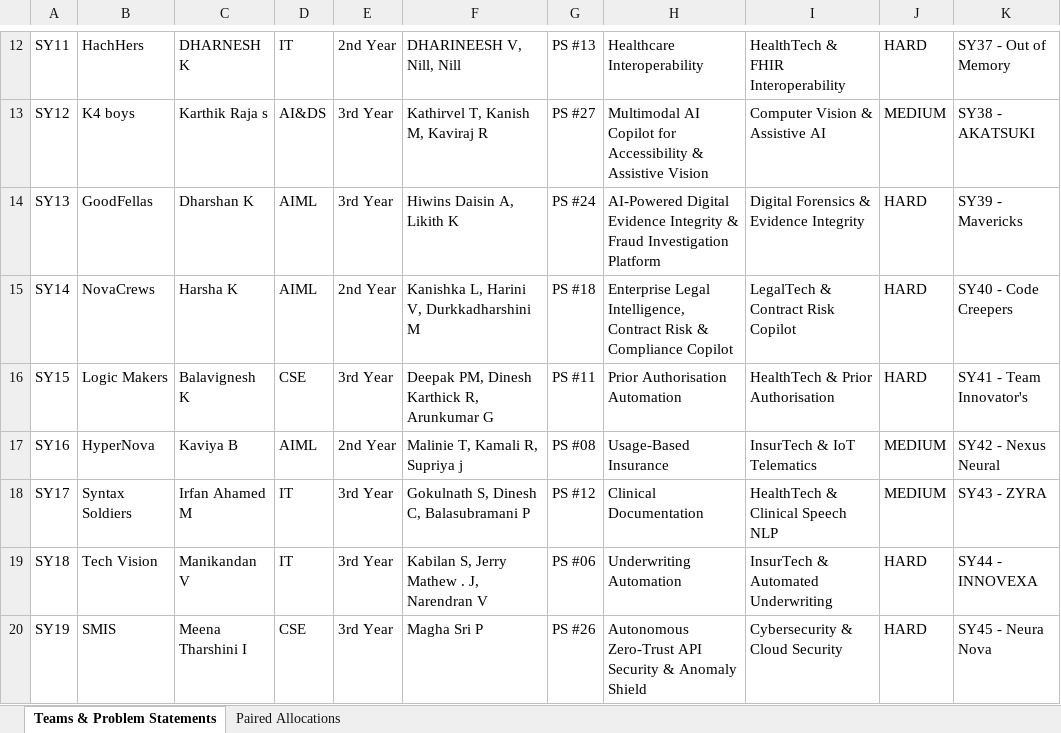
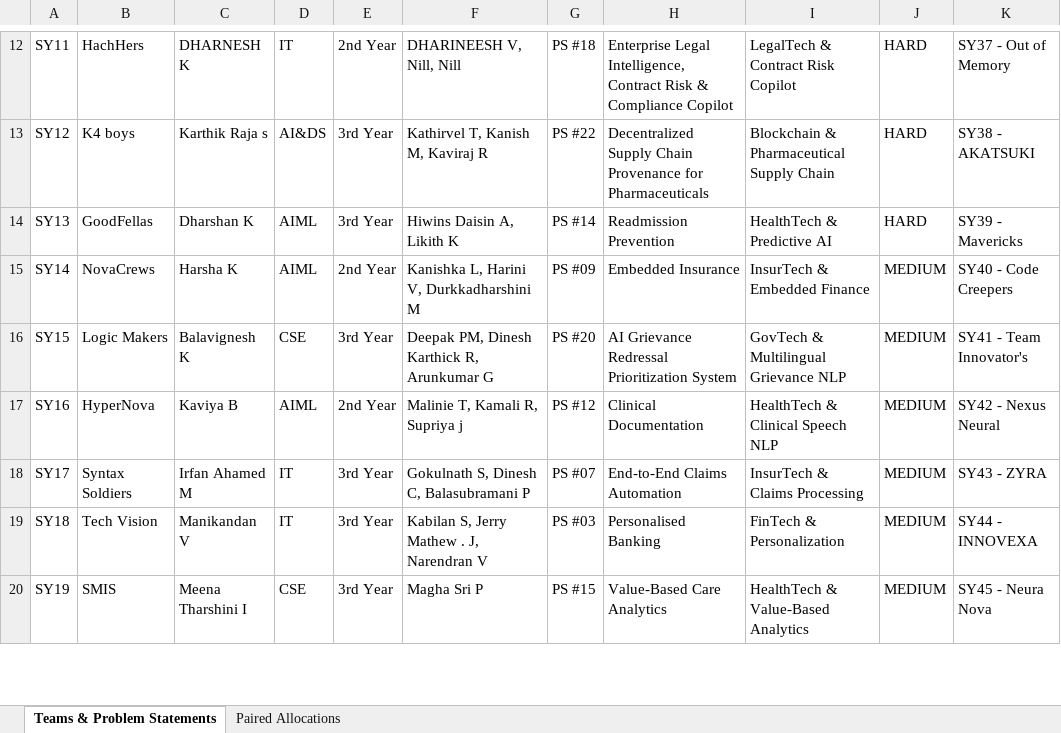
Before and after one commit to PradeepSelvi/VSB-Hackthone-platform, an Excel workbook: Synapse_Teams_Problem_Statements_Updated.xlsx, sheet Teams & Problem Statements, drawn as a sheet; only a part is shown, gaps mark what is left out; values as stored, in another font and other column widths than the file's, no borders; the diff covers the shown part only; the diff names each change by its address in the sheet, - before the commit and + after, or states it on an @@ line.

Commit message:
Revert strictly to original 25 problem statements and allocate 27 pairs

```diff
--- a/Synapse_Teams_Problem_Statements_Updated.xlsx (sheet Teams & Problem Statements)
+++ b/Synapse_Teams_Problem_Statements_Updated.xlsx (sheet Teams & Problem Statements)
-G12: PS #13
+G12: PS #18
-H12: Healthcare Interoperability
+H12: Enterprise Legal Intelligence, Contract Risk & Compliance Copilot
-I12: HealthTech & FHIR Interoperability
+I12: LegalTech & Contract Risk Copilot
-G13: PS #27
+G13: PS #22
-H13: Multimodal AI Copilot for Accessibility & Assistive Vision
+H13: Decentralized Supply Chain Provenance for Pharmaceuticals
-I13: Computer Vision & Assistive AI
+I13: Blockchain & Pharmaceutical Supply Chain
-J13: MEDIUM
+J13: HARD
-G14: PS #24
+G14: PS #14
-H14: AI-Powered Digital Evidence Integrity & Fraud Investigation Platform
+H14: Readmission Prevention
-I14: Digital Forensics & Evidence Integrity
+I14: HealthTech & Predictive AI
-G15: PS #18
+G15: PS #09
-H15: Enterprise Legal Intelligence, Contract Risk & Compliance Copilot
+H15: Embedded Insurance
-I15: LegalTech & Contract Risk Copilot
+I15: InsurTech & Embedded Finance
-J15:J16: HARD
+J15:J16: MEDIUM
-G16: PS #11
+G16: PS #20
-H16: Prior Authorisation Automation
+H16: AI Grievance Redressal Prioritization System
-I16: HealthTech & Prior Authorisation
+I16: GovTech & Multilingual Grievance NLP
-G17: PS #08
+G17: PS #12
-H17: Usage-Based Insurance
+H17: Clinical Documentation
-I17: InsurTech & IoT Telematics
+I17: HealthTech & Clinical Speech NLP
-G18: PS #12
+G18: PS #07
-H18: Clinical Documentation
+H18: End-to-End Claims Automation
-I18: HealthTech & Clinical Speech NLP
+I18: InsurTech & Claims Processing
-G19: PS #06
+G19: PS #03
-H19: Underwriting Automation
+H19: Personalised Banking
-I19: InsurTech & Automated Underwriting
+I19: FinTech & Personalization
-J19:J20: HARD
+J19:J20: MEDIUM
-G20: PS #26
+G20: PS #15
-H20: Autonomous Zero-Trust API Security & Anomaly Shield
+H20: Value-Based Care Analytics
-I20: Cybersecurity & Cloud Security
+I20: HealthTech & Value-Based Analytics
```
Also changed, not shown: 154 edited cells elsewhere in this sheet, sheet Paired Allocations, 1 other file.
